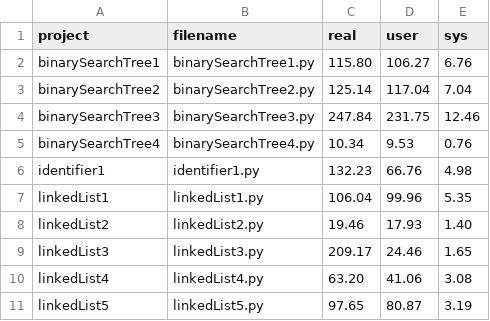
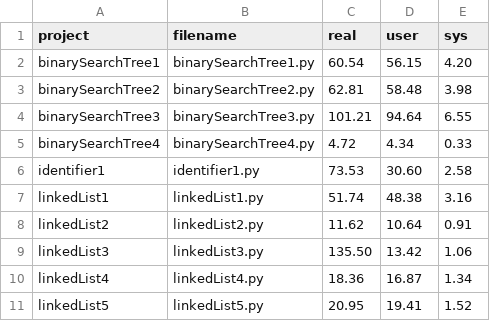
Before and after one commit to aurimrv/python_experiments, a CSV file: time-report-cosmic-ray-MIO.csv, drawn as a sheet; only a part is shown; the diff covers the shown part only.

```diff
--- a/time-report-cosmic-ray-MIO.csv
+++ b/time-report-cosmic-ray-MIO.csv
@@ -1,11 +1,11 @@
 project;filename;real;user;sys
-binarySearchTree1;binarySearchTree1.py;115.80;106.27;6.76
-binarySearchTree2;binarySearchTree2.py;125.14;117.04;7.04
-binarySearchTree3;binarySearchTree3.py;247.84;231.75;12.46
-binarySearchTree4;binarySearchTree4.py;10.34;9.53;0.76
-identifier1;identifier1.py;132.23;66.76;4.98
-linkedList1;linkedList1.py;106.04;99.96;5.35
-linkedList2;linkedList2.py;19.46;17.93;1.40
-linkedList3;linkedList3.py;209.17;24.46;1.65
-linkedList4;linkedList4.py;63.20;41.06;3.08
-linkedList5;linkedList5.py;97.65;80.87;3.19
+binarySearchTree1;binarySearchTree1.py;60.54;56.15;4.20
+binarySearchTree2;binarySearchTree2.py;62.81;58.48;3.98
+binarySearchTree3;binarySearchTree3.py;101.21;94.64;6.55
+binarySearchTree4;binarySearchTree4.py;4.72;4.34;0.33
+identifier1;identifier1.py;73.53;30.60;2.58
+linkedList1;linkedList1.py;51.74;48.38;3.16
+linkedList2;linkedList2.py;11.62;10.64;0.91
+linkedList3;linkedList3.py;135.50;13.42;1.06
+linkedList4;linkedList4.py;18.36;16.87;1.34
+linkedList5;linkedList5.py;20.95;19.41;1.52
```
Also changed, not shown: 33 edited cells elsewhere in this file, time-report-cosmic-ray-DYNAMOSA-MIO-MOSA-WHOLE_SUITE.csv, time-report-cosmic-ray-DYNAMOSA-MIO.csv, 31 other files.
